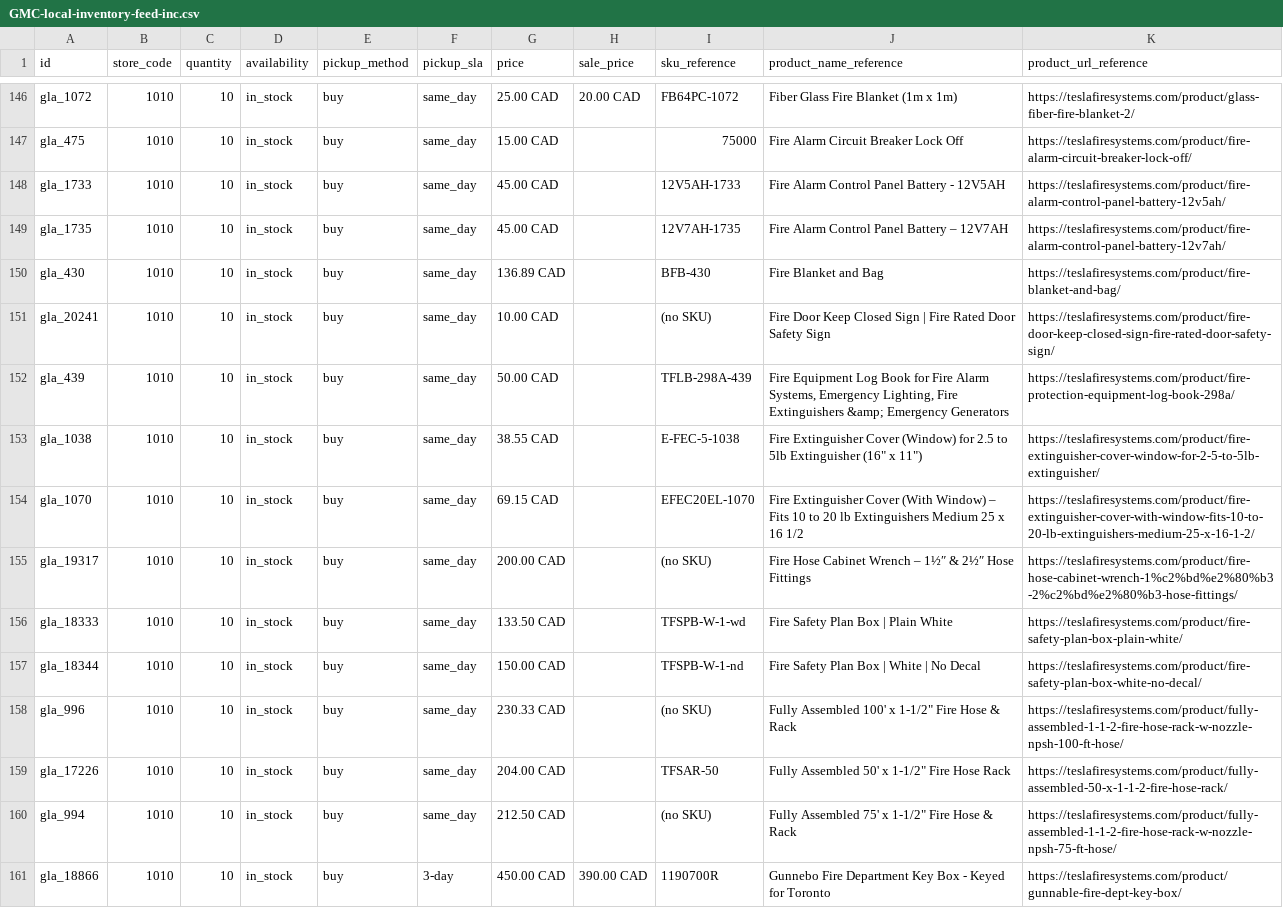
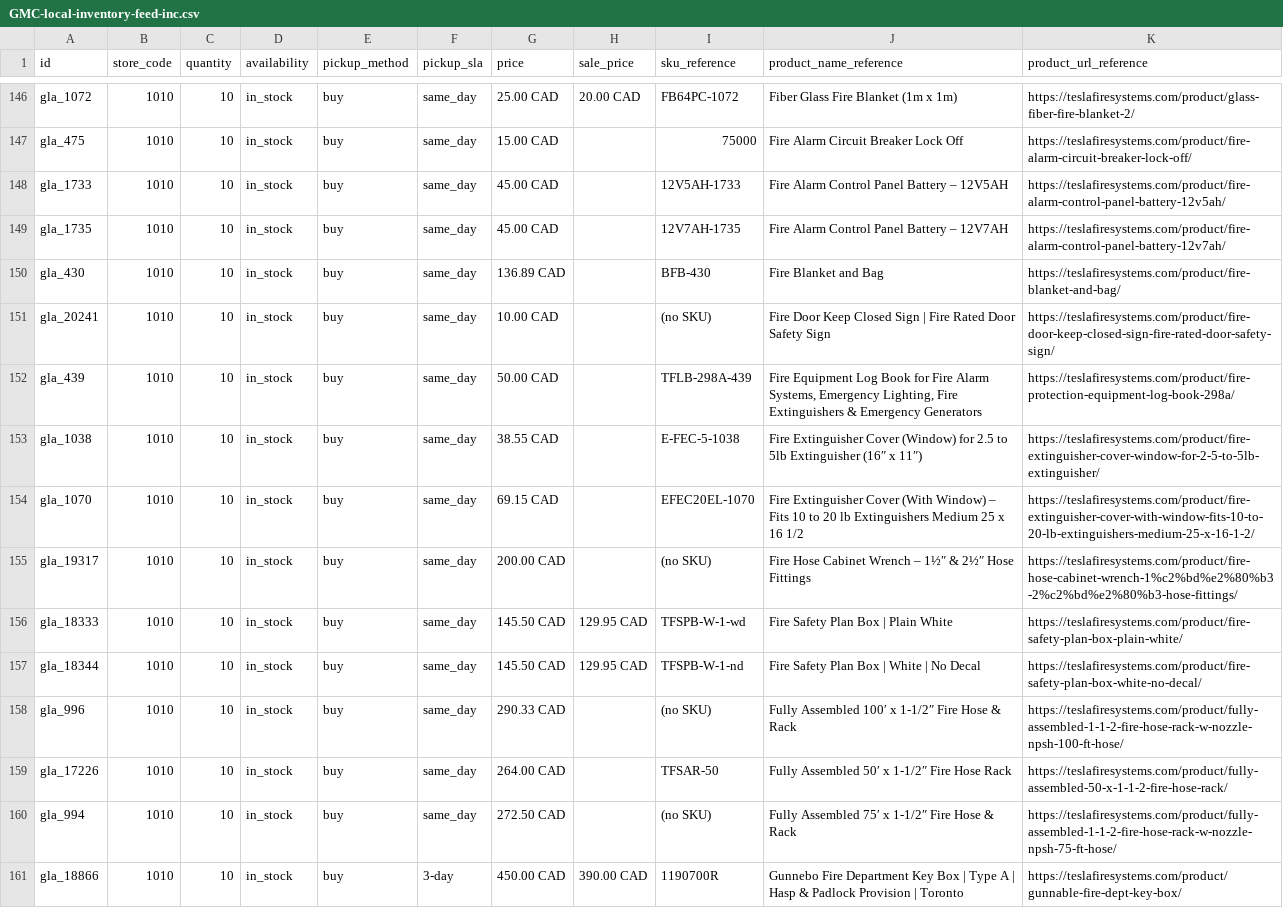
Before and after one commit to SKGroupstor/tesla-fire-systems-inc-canada-feeds, a CSV file: GMC-local-inventory-feed-inc.csv, drawn as a sheet; only a part is shown, gaps mark what is left out; the diff covers the shown part only.

```diff
--- a/GMC-local-inventory-feed-inc.csv
+++ b/GMC-local-inventory-feed-inc.csv
@@ -147,3 +147,3 @@ gla_1072,1010,10,in_stock,buy,same_day,25.00 CAD,20.00 CAD,FB64PC-1072,Fiber Gla
 gla_475,1010,10,in_stock,buy,same_day,15.00 CAD,,75000,Fire Alarm Circuit Breaker Lock Off,https://teslafiresystems.com/product/fire-alarm-circuit-breaker-lock-off/
-gla_1733,1010,10,in_stock,buy,same_day,45.00 CAD,,12V5AH-1733,Fire Alarm Control Panel Battery - 12V5AH,https://teslafiresystems.com/product/fire-alarm-control-panel-battery-12v5ah/
+gla_1733,1010,10,in_stock,buy,same_day,45.00 CAD,,12V5AH-1733,Fire Alarm Control Panel Battery – 12V5AH,https://teslafiresystems.com/product/fire-alarm-control-panel-battery-12v5ah/
 gla_1735,1010,10,in_stock,buy,same_day,45.00 CAD,,12V7AH-1735,Fire Alarm Control Panel Battery – 12V7AH,https://teslafiresystems.com/product/fire-alarm-control-panel-battery-12v7ah/
@@ -151,11 +151,11 @@ gla_430,1010,10,in_stock,buy,same_day,136.89 CAD,,BFB-430,Fire Blanket and Bag,h
 gla_20241,1010,10,in_stock,buy,same_day,10.00 CAD,,(no SKU),Fire Door Keep Closed Sign | Fire Rated Door Safety Sign,https://teslafiresystems.com/product/fire-door-keep-closed-sign-fire-rated-door-safety-sign/
-gla_439,1010,10,in_stock,buy,same_day,50.00 CAD,,TFLB-298A-439,"Fire Equipment Log Book for Fire Alarm Systems, Emergency Lighting, Fire Extinguishers &amp; Emergency Generators",https://teslafiresystems.com/product/fire-protection-equipment-log-book-298a/
-gla_1038,1010,10,in_stock,buy,same_day,38.55 CAD,,E-FEC-5-1038,"Fire Extinguisher Cover (Window) for 2.5 to 5lb Extinguisher (16"" x 11"")",https://teslafiresystems.com/product/fire-extinguisher-cover-window-for-2-5-to-5lb-extinguisher/
+gla_439,1010,10,in_stock,buy,same_day,50.00 CAD,,TFLB-298A-439,"Fire Equipment Log Book for Fire Alarm Systems, Emergency Lighting, Fire Extinguishers & Emergency Generators",https://teslafiresystems.com/product/fire-protection-equipment-log-book-298a/
+gla_1038,1010,10,in_stock,buy,same_day,38.55 CAD,,E-FEC-5-1038,Fire Extinguisher Cover (Window) for 2.5 to 5lb Extinguisher (16″ x 11″),https://teslafiresystems.com/product/fire-extinguisher-cover-window-for-2-5-to-5lb-extinguisher/
 gla_1070,1010,10,in_stock,buy,same_day,69.15 CAD,,EFEC20EL-1070,Fire Extinguisher Cover (With Window) – Fits 10 to 20 lb Extinguishers Medium 25 x 16 1/2,https://teslafiresystems.com/product/fire-extinguisher-cover-with-window-fits-10-to-20-lb-extinguishers-medium-25-x-16-1-2/
 gla_19317,1010,10,in_stock,buy,same_day,200.00 CAD,,(no SKU),Fire Hose Cabinet Wrench – 1½″ & 2½″ Hose Fittings,https://teslafiresystems.com/product/fire-hose-cabinet-wrench-1%c2%bd%e2%80%b3-2%c2%bd%e2%80%b3-hose-fittings/
-gla_18333,1010,10,in_stock,buy,same_day,133.50 CAD,,TFSPB-W-1-wd,Fire Safety Plan Box | Plain White,https://teslafiresystems.com/product/fire-safety-plan-box-plain-white/
-gla_18344,1010,10,in_stock,buy,same_day,150.00 CAD,,TFSPB-W-1-nd,Fire Safety Plan Box | White | No Decal,https://teslafiresystems.com/product/fire-safety-plan-box-white-no-decal/
-gla_996,1010,10,in_stock,buy,same_day,230.33 CAD,,(no SKU),"Fully Assembled 100' x 1-1/2"" Fire Hose & Rack",https://teslafiresystems.com/product/fully-assembled-1-1-2-fire-hose-rack-w-nozzle-npsh-100-ft-hose/
-gla_17226,1010,10,in_stock,buy,same_day,204.00 CAD,,TFSAR-50,"Fully Assembled 50' x 1-1/2"" Fire Hose Rack",https://teslafiresystems.com/product/fully-assembled-50-x-1-1-2-fire-hose-rack/
-gla_994,1010,10,in_stock,buy,same_day,212.50 CAD,,(no SKU),"Fully Assembled 75' x 1-1/2"" Fire Hose & Rack",https://teslafiresystems.com/product/fully-assembled-1-1-2-fire-hose-rack-w-nozzle-npsh-75-ft-hose/
-gla_18866,1010,10,in_stock,buy,3-day,450.00 CAD,390.00 CAD,1190700R,Gunnebo Fire Department Key Box - Keyed for Toronto,https://teslafiresystems.com/product/gunnable-fire-dept-key-box/
+gla_18333,1010,10,in_stock,buy,same_day,145.50 CAD,129.95 CAD,TFSPB-W-1-wd,Fire Safety Plan Box | Plain White,https://teslafiresystems.com/product/fire-safety-plan-box-plain-white/
+gla_18344,1010,10,in_stock,buy,same_day,145.50 CAD,129.95 CAD,TFSPB-W-1-nd,Fire Safety Plan Box | White | No Decal,https://teslafiresystems.com/product/fire-safety-plan-box-white-no-decal/
+gla_996,1010,10,in_stock,buy,same_day,290.33 CAD,,(no SKU),Fully Assembled 100′ x 1-1/2″ Fire Hose & Rack,https://teslafiresystems.com/product/fully-assembled-1-1-2-fire-hose-rack-w-nozzle-npsh-100-ft-hose/
+gla_17226,1010,10,in_stock,buy,same_day,264.00 CAD,,TFSAR-50,Fully Assembled 50′ x 1-1/2″ Fire Hose Rack,https://teslafiresystems.com/product/fully-assembled-50-x-1-1-2-fire-hose-rack/
+gla_994,1010,10,in_stock,buy,same_day,272.50 CAD,,(no SKU),Fully Assembled 75′ x 1-1/2″ Fire Hose & Rack,https://teslafiresystems.com/product/fully-assembled-1-1-2-fire-hose-rack-w-nozzle-npsh-75-ft-hose/
+gla_18866,1010,10,in_stock,buy,3-day,450.00 CAD,390.00 CAD,1190700R,Gunnebo Fire Department Key Box | Type A | Hasp & Padlock Provision | Toronto,https://teslafiresystems.com/product/gunnable-fire-dept-key-box/
```
Also changed, not shown: 127 edited cells elsewhere in this file, open ai/teslafiresystems_openai_feed.csv, 2 other files.
